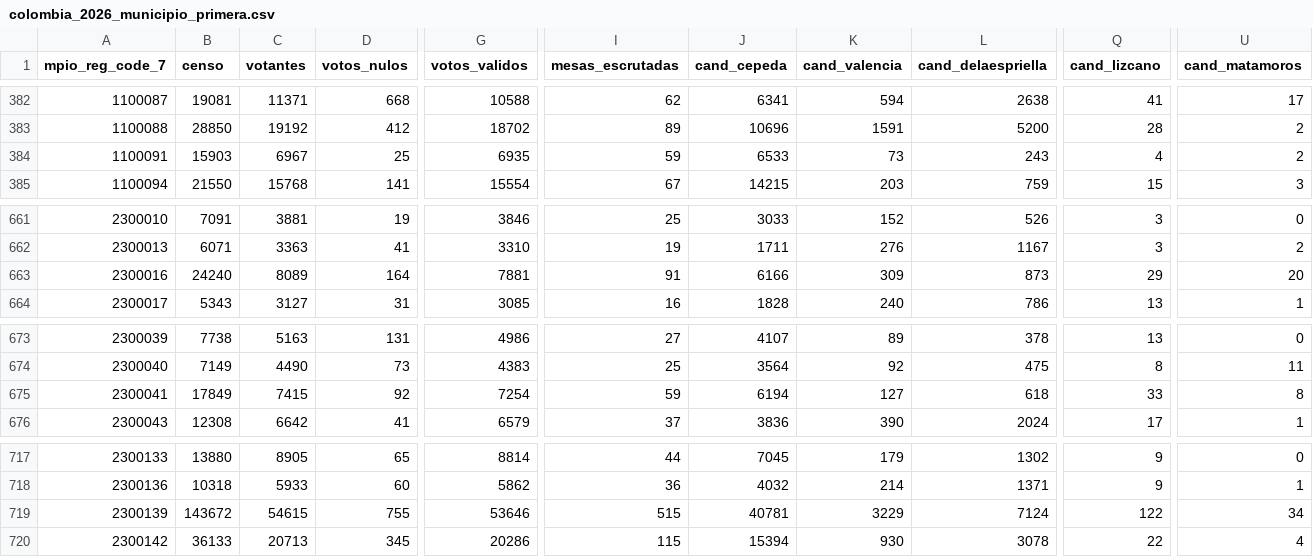
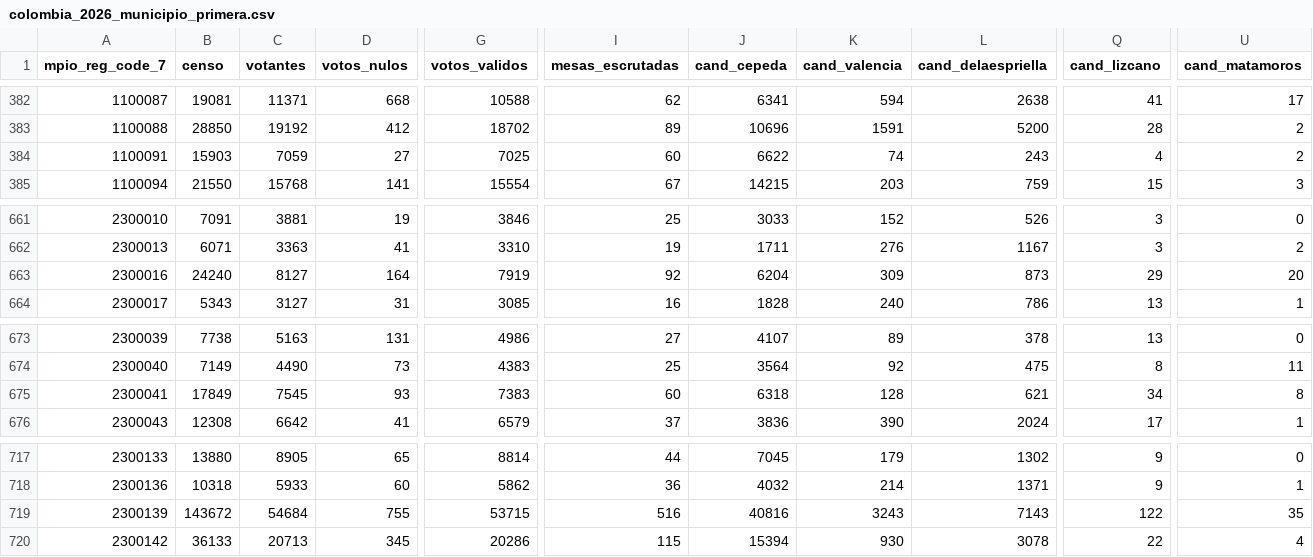
Before and after one commit to MathieuR04/datapol, a CSV file: colombia/2026/primera/data/results/colombia_2026_municipio_primera.csv, drawn as a sheet; only a part is shown, gaps mark what is left out; the diff names each change by its address in the sheet, - before the commit and + after, or states it on an @@ line.

Commit message:
data: municipios primera vuelta — 2026-05-31 18:42

```diff
--- a/colombia/2026/primera/data/results/colombia_2026_municipio_primera.csv
+++ b/colombia/2026/primera/data/results/colombia_2026_municipio_primera.csv
-C384 (votantes): 6967
+C384 (votantes): 7059
-D384 (votos_nulos): 25
+D384 (votos_nulos): 27
-G384 (votos_validos): 6935
+G384 (votos_validos): 7025
-I384 (mesas_escrutadas): 59
+I384 (mesas_escrutadas): 60
-J384 (cand_cepeda): 6533
+J384 (cand_cepeda): 6622
-K384 (cand_valencia): 73
+K384 (cand_valencia): 74
-C663 (votantes): 8089
+C663 (votantes): 8127
-G663 (votos_validos): 7881
+G663 (votos_validos): 7919
-I663 (mesas_escrutadas): 91
+I663 (mesas_escrutadas): 92
-J663 (cand_cepeda): 6166
+J663 (cand_cepeda): 6204
-C675 (votantes): 7415
+C675 (votantes): 7545
-D675 (votos_nulos): 92
+D675 (votos_nulos): 93
-G675 (votos_validos): 7254
+G675 (votos_validos): 7383
-I675 (mesas_escrutadas): 59
+I675 (mesas_escrutadas): 60
-J675 (cand_cepeda): 6194
+J675 (cand_cepeda): 6318
-K675 (cand_valencia): 127
+K675 (cand_valencia): 128
-L675 (cand_delaespriella): 618
+L675 (cand_delaespriella): 621
-Q675 (cand_lizcano): 33
+Q675 (cand_lizcano): 34
-C719 (votantes): 54615
+C719 (votantes): 54684
-G719 (votos_validos): 53646
+G719 (votos_validos): 53715
-I719 (mesas_escrutadas): 515
+I719 (mesas_escrutadas): 516
-J719 (cand_cepeda): 40781
+J719 (cand_cepeda): 40816
-K719 (cand_valencia): 3229
+K719 (cand_valencia): 3243
-L719 (cand_delaespriella): 7124
+L719 (cand_delaespriella): 7143
-U719 (cand_matamoros): 34
+U719 (cand_matamoros): 35
```
Also changed, not shown: 6 other files.
